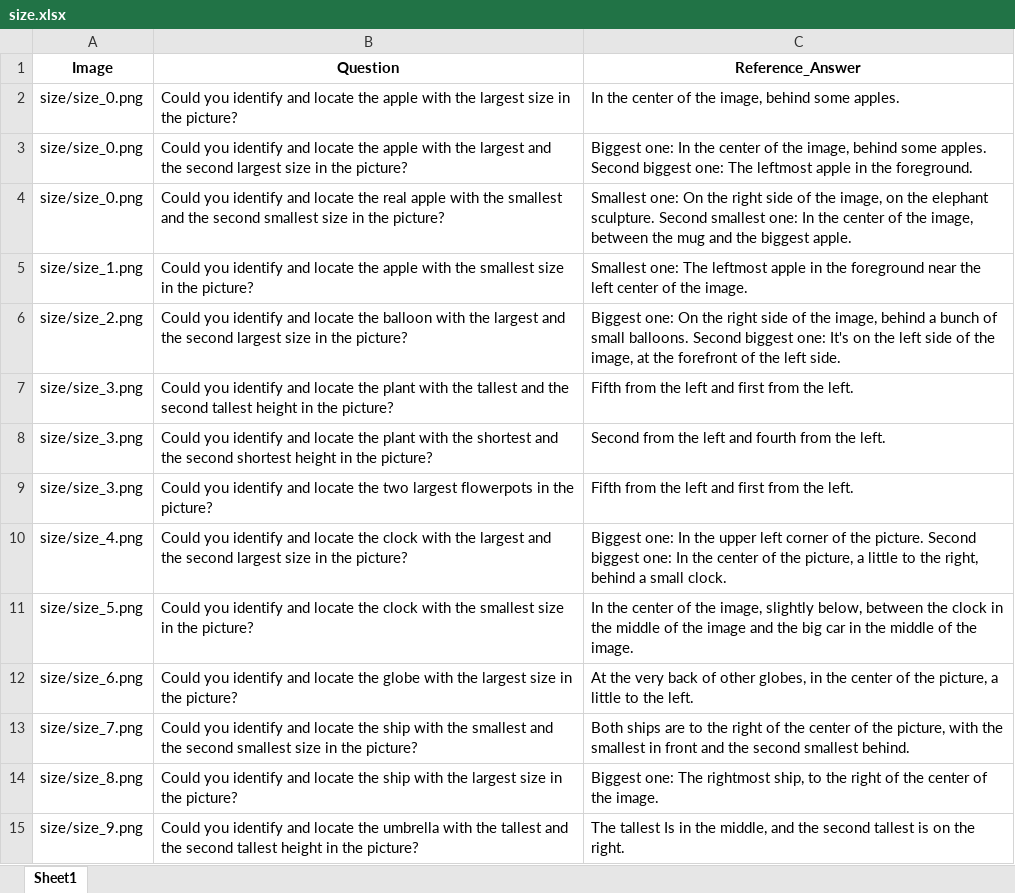
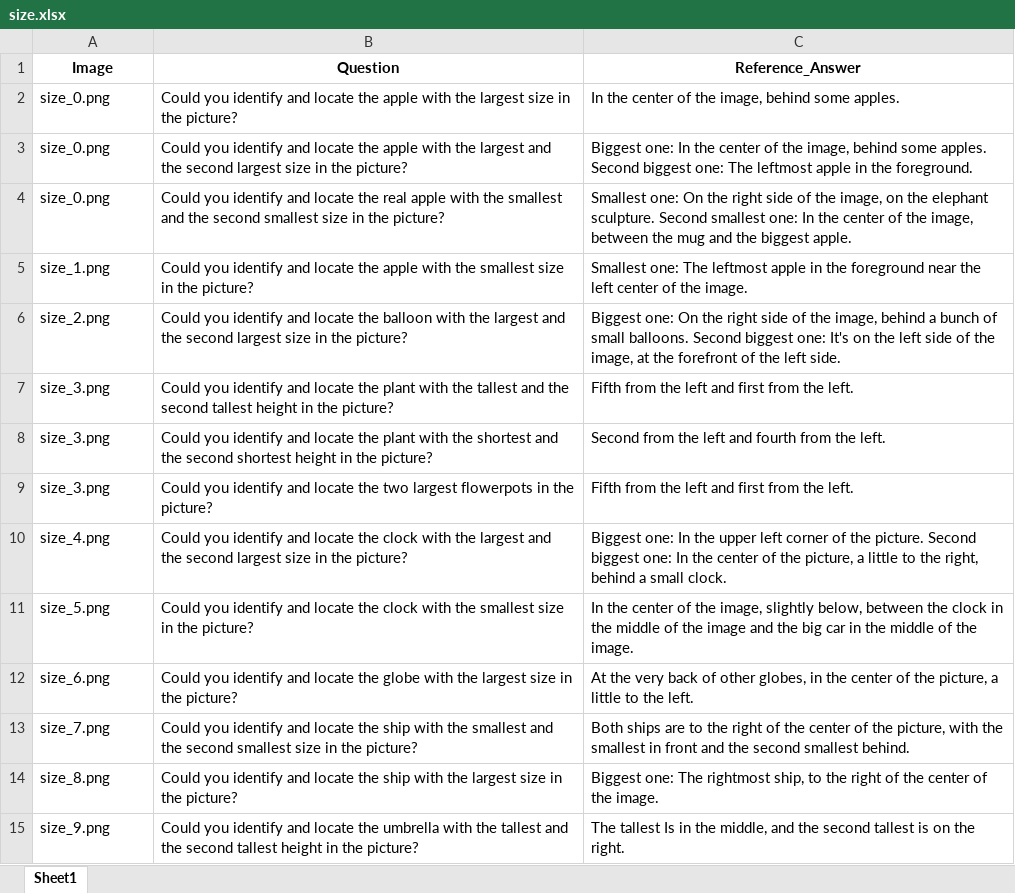
Before and after one commit to wenhuang2000/VHTest, an Excel workbook: Benchmark/OEQ_Benchmark/size.xlsx, sheet Sheet1, drawn as a sheet; only a part is shown; values as stored, in another font and other column widths than the file's, no borders; the diff covers the shown part only; the diff names each change by its address in the sheet, - before the commit and + after, or states it on an @@ line.

```diff
--- a/Benchmark/OEQ_Benchmark/size.xlsx (sheet Sheet1)
+++ b/Benchmark/OEQ_Benchmark/size.xlsx (sheet Sheet1)
-A2:A4 (Image): size/size_0.png
+A2:A4 (Image): size_0.png
-A5 (Image): size/size_1.png
+A5 (Image): size_1.png
-A6 (Image): size/size_2.png
+A6 (Image): size_2.png
-A7:A9 (Image): size/size_3.png
+A7:A9 (Image): size_3.png
-A10 (Image): size/size_4.png
+A10 (Image): size_4.png
-A11 (Image): size/size_5.png
+A11 (Image): size_5.png
-A12 (Image): size/size_6.png
+A12 (Image): size_6.png
-A13 (Image): size/size_7.png
+A13 (Image): size_7.png
-A14 (Image): size/size_8.png
+A14 (Image): size_8.png
-A15 (Image): size/size_9.png
+A15 (Image): size_9.png
```
Also changed, not shown: 136 edited cells elsewhere in this sheet, Benchmark/OEQ_Benchmark/color.xlsx, Benchmark/OEQ_Benchmark/counting.xlsx, 5 other files.
